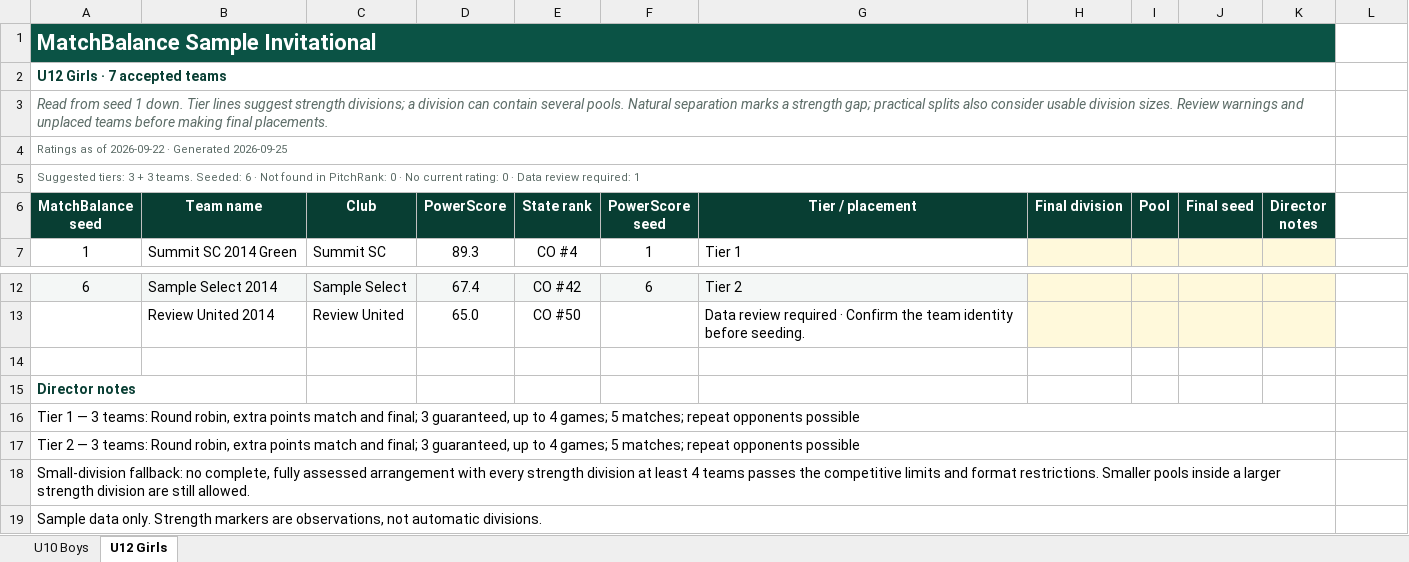
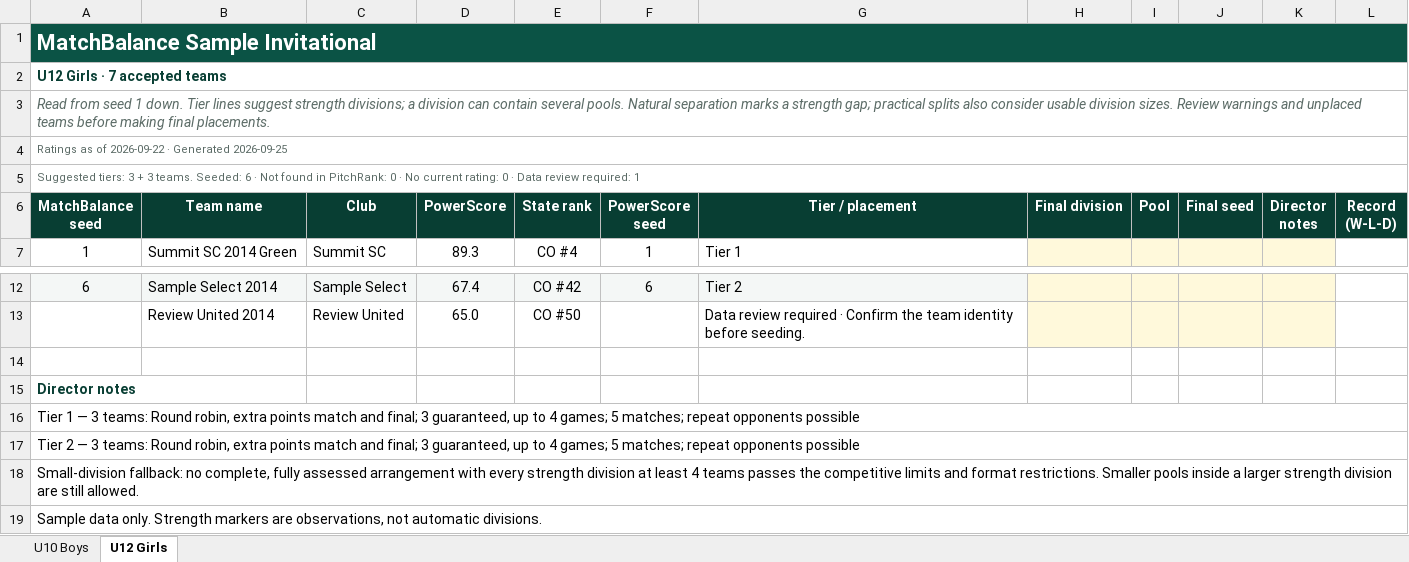
Before and after one commit to dallasheidt14/PitchRank, an Excel workbook: docs/design/matchbalance-excel/director-workbook-sample.xlsx, sheet U12 Girls, drawn as a sheet; only a part is shown, gaps mark what is left out; values as stored, in another font and other column widths than the file's, no borders; conditional formats and table styles not drawn; the diff names each change by its address in the sheet, - before the commit and + after, or states it on an @@ line.

Commit message:
Restore MatchBalance sheet details and yellow competitive breaks

```diff
--- a/docs/design/matchbalance-excel/director-workbook-sample.xlsx (sheet U12 Girls)
+++ b/docs/design/matchbalance-excel/director-workbook-sample.xlsx (sheet U12 Girls)
-A1:K1 merged
+A1:L1 merged
-A2:K2 merged
+A2:L2 merged
-A3:K3 merged
+A3:L3 merged
-A4:K4 merged
+A4:L4 merged
-A5:K5 merged
+A5:L5 merged
-L6: (empty)
+L6: Record (W-L-D)
-L6 fill: none
+L6 fill: #083E33
-A16:K16 merged
+A16:L16 merged
-A17:K17 merged
+A17:L17 merged
-A18:K18 merged
+A18:L18 merged
-A19:K19 merged
+A19:L19 merged
```
Also changed, not shown: sheet U10 Boys, 17 other files.
